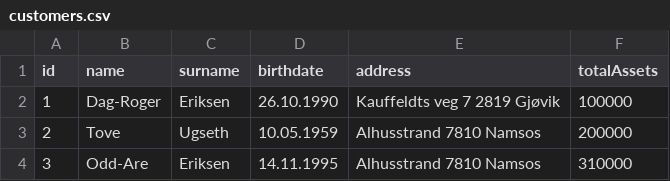
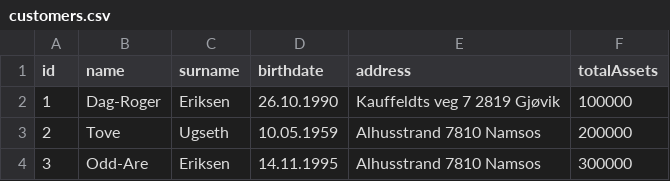
Before and after one commit to Dre90/Web2, a CSV file: Innleveringer/Assignment I/data/customers.csv, drawn as a sheet.

```diff
--- a/Innleveringer/Assignment I/data/customers.csv
+++ b/Innleveringer/Assignment I/data/customers.csv
@@ -3,2 +3,2 @@ id,name,surname,birthdate,address,totalAssets
 2,Tove,Ugseth,10.05.1959,Alhusstrand 7810 Namsos,200000
-3,Odd-Are,Eriksen,14.11.1995,Alhusstrand 7810 Namsos,310000
+3,Odd-Are,Eriksen,14.11.1995,Alhusstrand 7810 Namsos,300000
```
Also changed, not shown: Innleveringer/Assignment I/data/transactions.csv, 7 other files.
